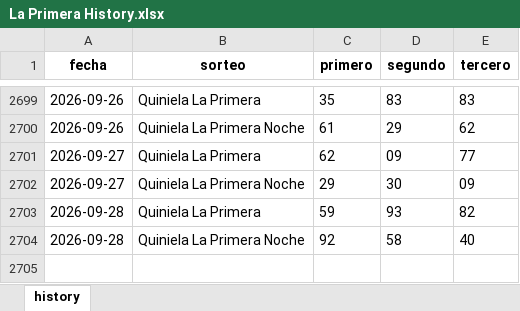
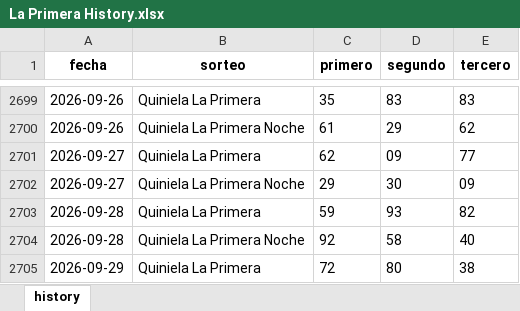
Before and after one commit to carbosota1/LotMix, an Excel workbook: data/histories/La Primera History.xlsx, sheet history, drawn as a sheet; only a part is shown, gaps mark what is left out; values as stored, in another font and other column widths than the file's, no borders; the diff names each change by its address in the sheet, - before the commit and + after, or states it on an @@ line.

Commit message:
Auto update histories + intraday analysis

```diff
--- a/data/histories/La Primera History.xlsx (sheet history)
+++ b/data/histories/La Primera History.xlsx (sheet history)
+row 2705: 2026-09-29 | Quiniela La Primera | 72 | 80 | 38
```
Also changed, not shown: 6 other files.
